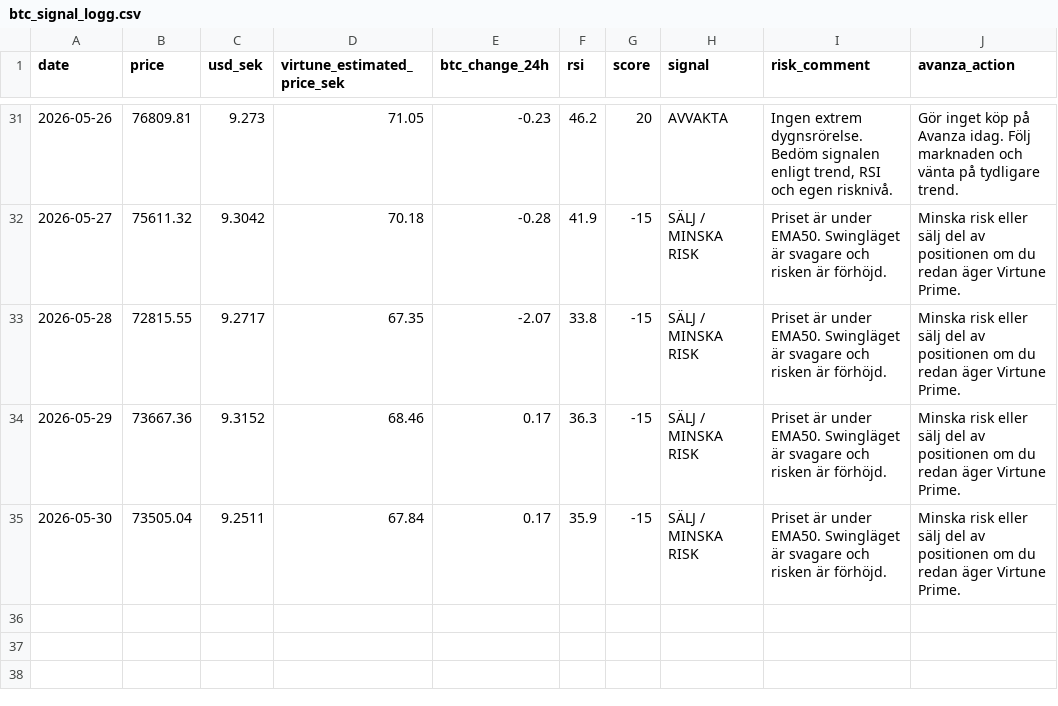
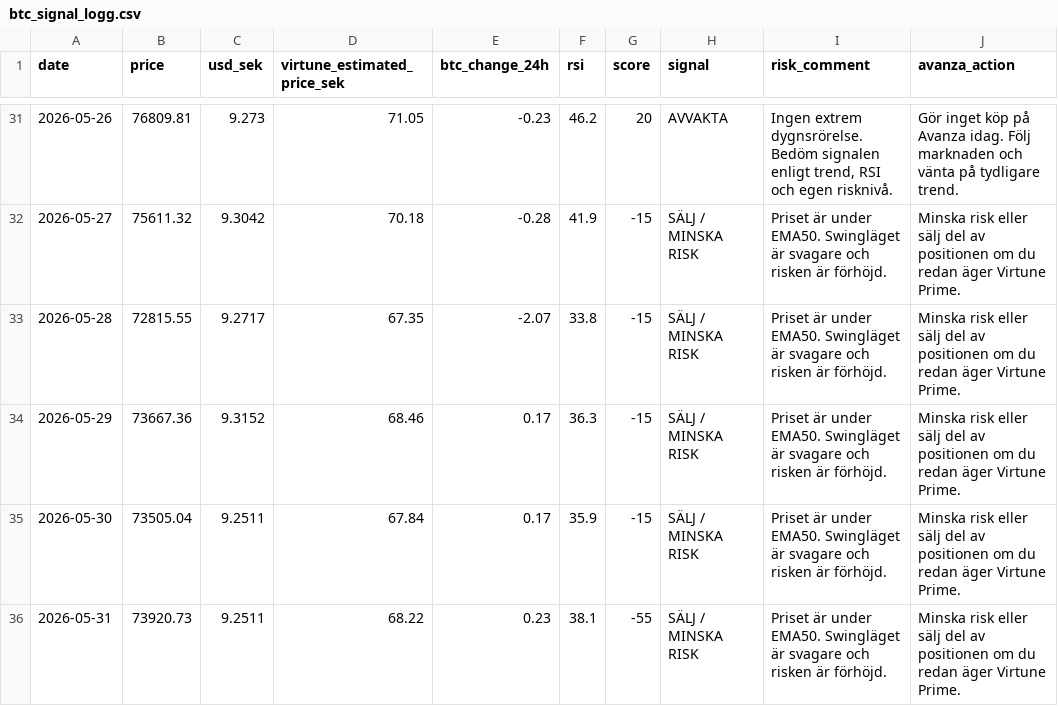
Before and after one commit to JoFrim/btc-dashboard, a CSV file: btc_signal_logg.csv, drawn as a sheet; only a part is shown, gaps mark what is left out.

```diff
--- a/btc_signal_logg.csv
+++ b/btc_signal_logg.csv
@@ -35 +35,2 @@ date,price,usd_sek,virtune_estimated_price_sek,btc_change_24h,rsi,score,signal,r
 2026-05-30,73505.04,9.2511,67.84,0.17,35.9,-15,SÄLJ / MINSKA RISK,Priset är under EMA50. Swingläget är svagare och risken är förhöjd.,Minska risk eller sälj del av positionen om du redan äger Virtune Prime.
+2026-05-31,73920.73,9.2511,68.22,0.23,38.1,-55,SÄLJ / MINSKA RISK,Priset är under EMA50. Swingläget är svagare och risken är förhöjd.,Minska risk eller sälj del av positionen om du redan äger Virtune Prime.
```
Also changed, not shown: backtest_result.csv, 3 other files.
